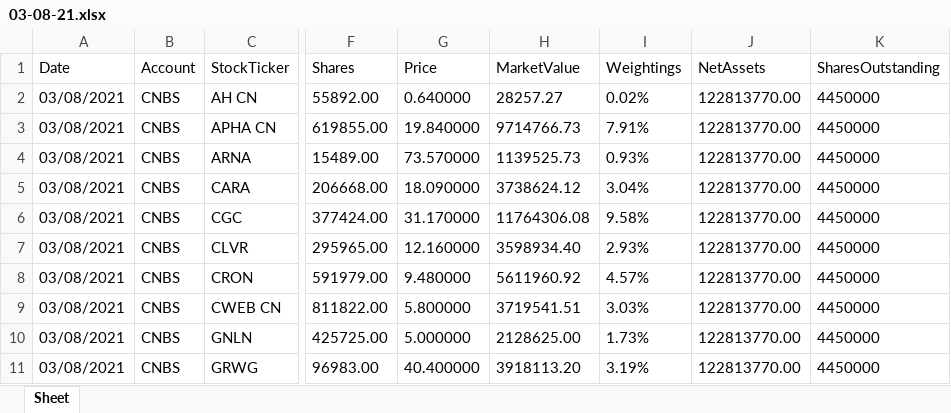
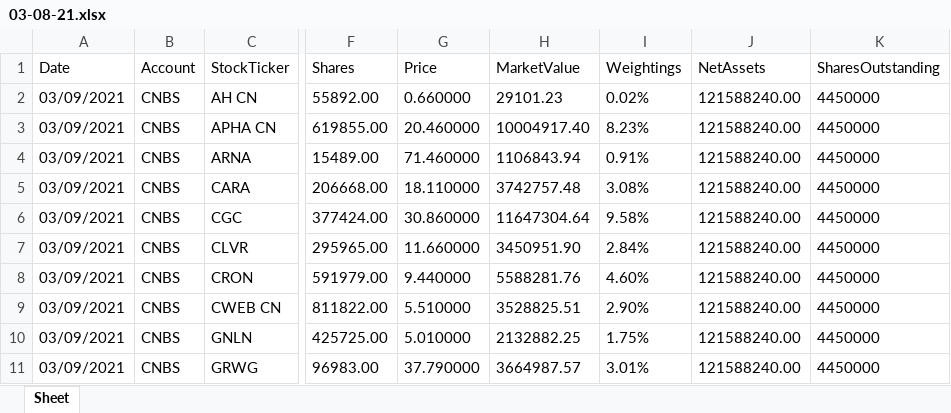
Before and after one commit to nando-nando-nando/ETFBot, an Excel workbook: holdings/cnbs/03-08-21.xlsx, sheet Sheet, drawn as a sheet; only a part is shown, gaps mark what is left out; values as stored, in another font and other column widths than the file's, no borders; the diff covers the shown part only; the diff names each change by its address in the sheet, - before the commit and + after, or states it on an @@ line.

```diff
--- a/holdings/cnbs/03-08-21.xlsx (sheet Sheet)
+++ b/holdings/cnbs/03-08-21.xlsx (sheet Sheet)
-A2:A11 (Date): 03/08/2021
+A2:A11 (Date): 03/09/2021
-G2 (Price): 0.640000
+G2 (Price): 0.660000
-H2 (MarketValue): 28257.27
+H2 (MarketValue): 29101.23
-J2:J11 (NetAssets): 122813770.00
+J2:J11 (NetAssets): 121588240.00
-G3 (Price): 19.840000
+G3 (Price): 20.460000
-H3 (MarketValue): 9714766.73
+H3 (MarketValue): 10004917.40
-I3 (Weightings): 7.91%
+I3 (Weightings): 8.23%
-G4 (Price): 73.570000
+G4 (Price): 71.460000
-H4 (MarketValue): 1139525.73
+H4 (MarketValue): 1106843.94
-I4 (Weightings): 0.93%
+I4 (Weightings): 0.91%
-G5 (Price): 18.090000
+G5 (Price): 18.110000
-H5 (MarketValue): 3738624.12
+H5 (MarketValue): 3742757.48
-I5 (Weightings): 3.04%
+I5 (Weightings): 3.08%
-G6 (Price): 31.170000
+G6 (Price): 30.860000
-H6 (MarketValue): 11764306.08
+H6 (MarketValue): 11647304.64
-G7 (Price): 12.160000
+G7 (Price): 11.660000
-H7 (MarketValue): 3598934.40
+H7 (MarketValue): 3450951.90
-I7 (Weightings): 2.93%
+I7 (Weightings): 2.84%
-G8 (Price): 9.480000
+G8 (Price): 9.440000
-H8 (MarketValue): 5611960.92
+H8 (MarketValue): 5588281.76
-I8 (Weightings): 4.57%
+I8 (Weightings): 4.60%
-G9 (Price): 5.800000
+G9 (Price): 5.510000
-H9 (MarketValue): 3719541.51
+H9 (MarketValue): 3528825.51
-I9 (Weightings): 3.03%
+I9 (Weightings): 2.90%
-G10 (Price): 5.000000
+G10 (Price): 5.010000
-H10 (MarketValue): 2128625.00
+H10 (MarketValue): 2132882.25
-I10 (Weightings): 1.73%
+I10 (Weightings): 1.75%
-G11 (Price): 40.400000
+G11 (Price): 37.790000
-H11 (MarketValue): 3918113.20
+H11 (MarketValue): 3664987.57
-I11 (Weightings): 3.19%
+I11 (Weightings): 3.01%
```
Also changed, not shown: 82 edited cells elsewhere in this sheet, 9 other files.
